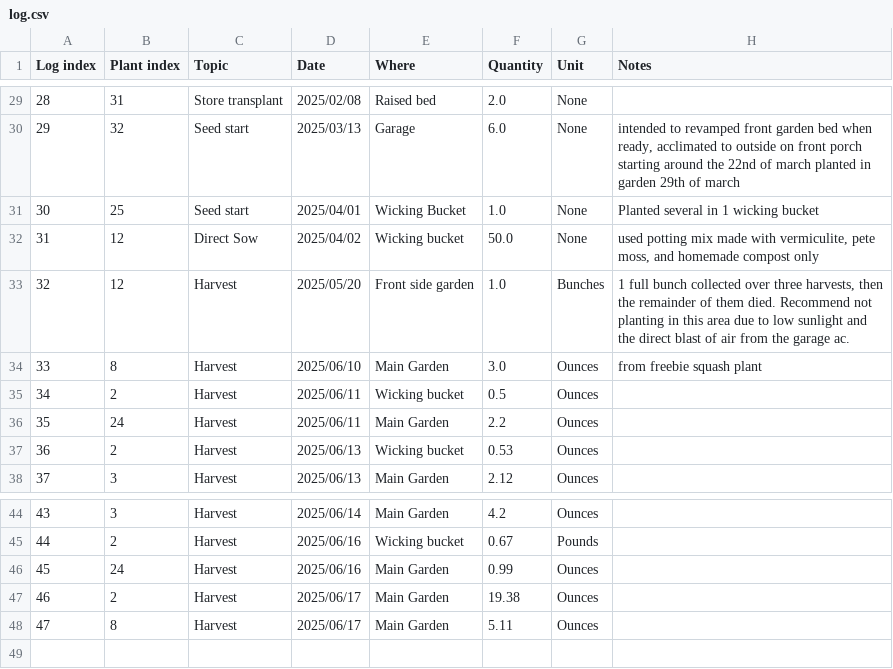
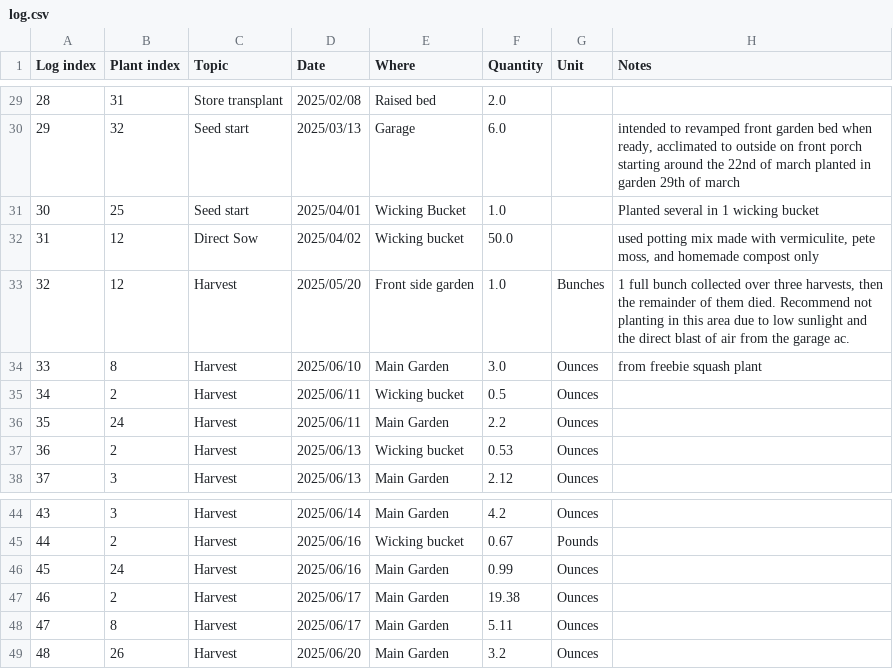
Before and after one commit to jahascow/garden_planner_tracker, a CSV file: df/log.csv, drawn as a sheet; only a part is shown, gaps mark what is left out; the diff covers the shown part only; the diff names each change by its address in the sheet, - before the commit and + after, or states it on an @@ line.

Commit message:
Enhance harvest calculation by adding date range filtering and updating UI layout

```diff
--- a/df/log.csv
+++ b/df/log.csv
-G29:G32 (Unit): None
+G29:G32 (Unit): (empty)
+row 49: 48 | 26 | Harvest | 2025/06/20 | Main Garden | 3.2 | Ounces
```
Also changed, not shown: 37 edited cells elsewhere in this file, 2 other files.
